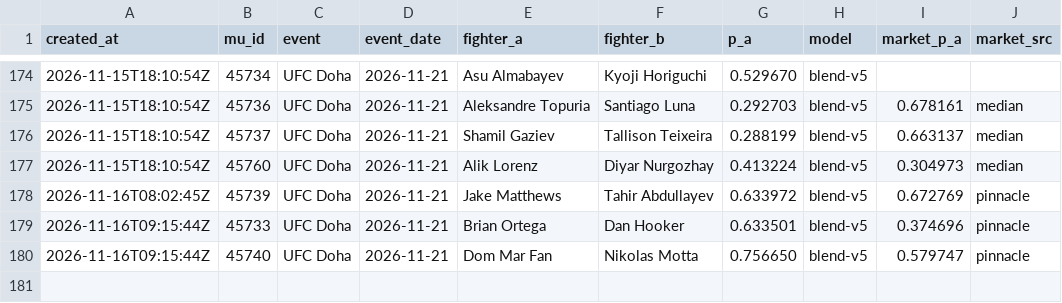
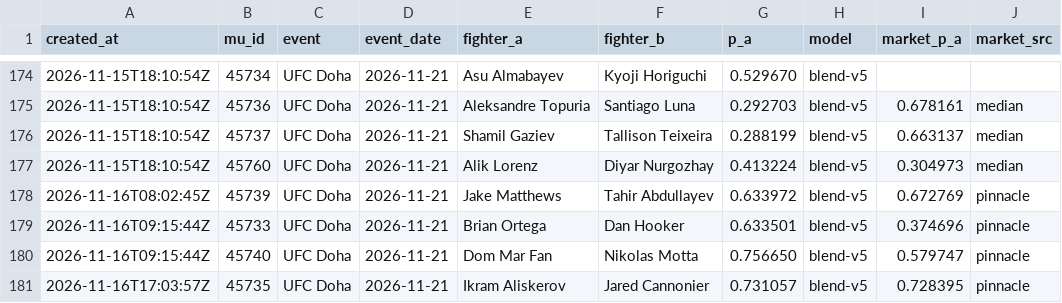
Before and after one commit to giliy/cageiq-ledger, a CSV file: picks.csv, drawn as a sheet; only a part is shown, gaps mark what is left out.

```diff
--- a/picks.csv
+++ b/picks.csv
@@ -180 +180,2 @@ created_at,mu_id,event,event_date,fighter_a,fighter_b,p_a,model,market_p_a,marke
 2026-11-16T09:15:44Z,45740,UFC Doha,2026-11-21,Dom Mar Fan,Nikolas Motta,0.756650,blend-v5,0.579747,pinnacle
+2026-11-16T17:03:57Z,45735,UFC Doha,2026-11-21,Ikram Aliskerov,Jared Cannonier,0.731057,blend-v5,0.728395,pinnacle
```
Also changed, not shown: poly-watch.csv.
